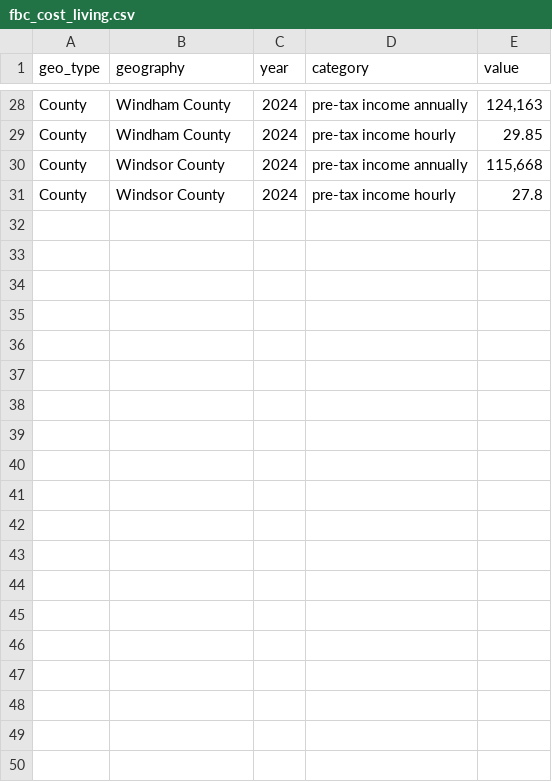
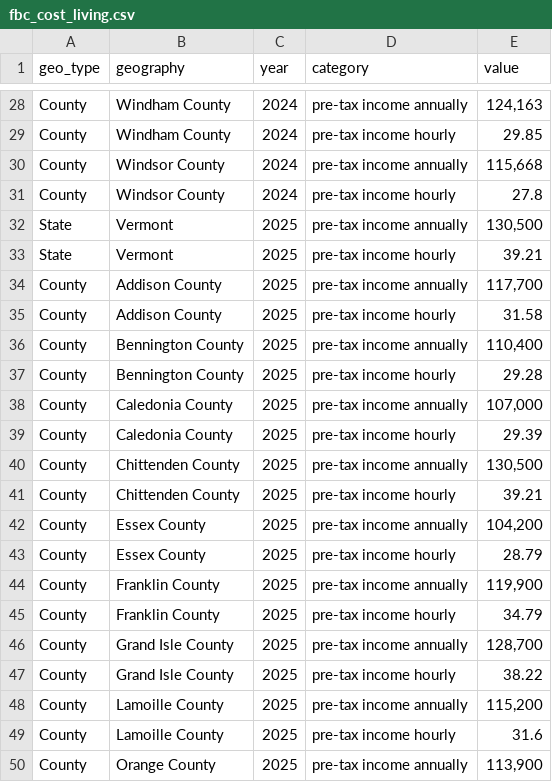
Before and after one commit to vermontkidsdata-org/vermontkidsdata-app, a CSV file: data/fbc_cost_living.csv, drawn as a sheet; only a part is shown, gaps mark what is left out; the diff covers the shown part only.

```diff
--- a/data/fbc_cost_living.csv
+++ b/data/fbc_cost_living.csv
@@ -31 +31,20 @@ County,Windsor County,2024,pre-tax income annually,"115,668"
 County,Windsor County,2024,pre-tax income hourly,27.8
+State,Vermont,2025,pre-tax income annually,"130,500"
+State,Vermont,2025,pre-tax income hourly,39.21
+County,Addison County,2025,pre-tax income annually,"117,700"
+County,Addison County,2025,pre-tax income hourly,31.58
+County,Bennington County,2025,pre-tax income annually,"110,400"
+County,Bennington County,2025,pre-tax income hourly,29.28
+County,Caledonia County,2025,pre-tax income annually,"107,000"
+County,Caledonia County,2025,pre-tax income hourly,29.39
+County,Chittenden County,2025,pre-tax income annually,"130,500"
+County,Chittenden County,2025,pre-tax income hourly,39.21
+County,Essex County,2025,pre-tax income annually,"104,200"
+County,Essex County,2025,pre-tax income hourly,28.79
+County,Franklin County,2025,pre-tax income annually,"119,900"
+County,Franklin County,2025,pre-tax income hourly,34.79
+County,Grand Isle County,2025,pre-tax income annually,"128,700"
+County,Grand Isle County,2025,pre-tax income hourly,38.22
+County,Lamoille County,2025,pre-tax income annually,"115,200"
+County,Lamoille County,2025,pre-tax income hourly,31.6
+County,Orange County,2025,pre-tax income annually,"113,900"
```
Also changed, not shown: 11 added rows elsewhere in this file, data/child_population_u10.csv, data/licensed_foster_custody.csv, 21 other files.
